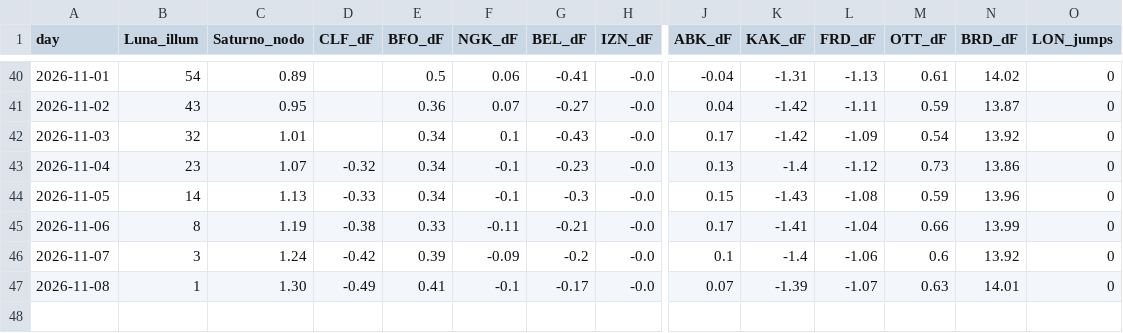
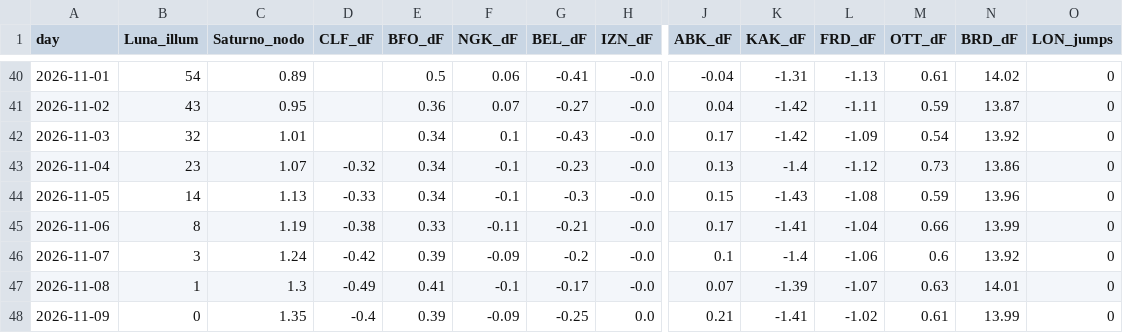
Before and after one commit to lake-dot/SDSky33038, a CSV file: data/days/SKY_REGISTRO.csv, drawn as a sheet; only a part is shown, gaps mark what is left out; rows hold the shown columns only; the diff names each change by its address in the sheet, - before the commit and + after, or states it on an @@ line.

```diff
--- a/data/days/SKY_REGISTRO.csv
+++ b/data/days/SKY_REGISTRO.csv
-C47 (Saturno_nodo): 1.30
+C47 (Saturno_nodo): 1.3
+row 48: 2026-11-09 | 0 | 1.35 | -0.4 | 0.39 | -0.09 | -0.25 | 0.0 | 0.21 | -1.41 | -1.02 | 0.61 | 13.99 | 0
```
Also changed, not shown: data/days/SKY_EVENTI.csv, data/days/SKY_MARKER.csv, 9 other files.
